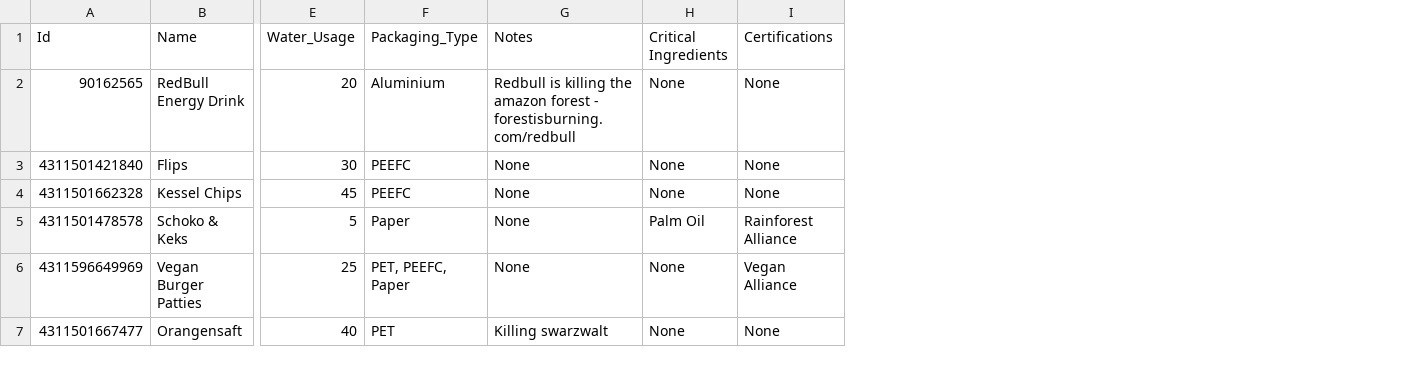
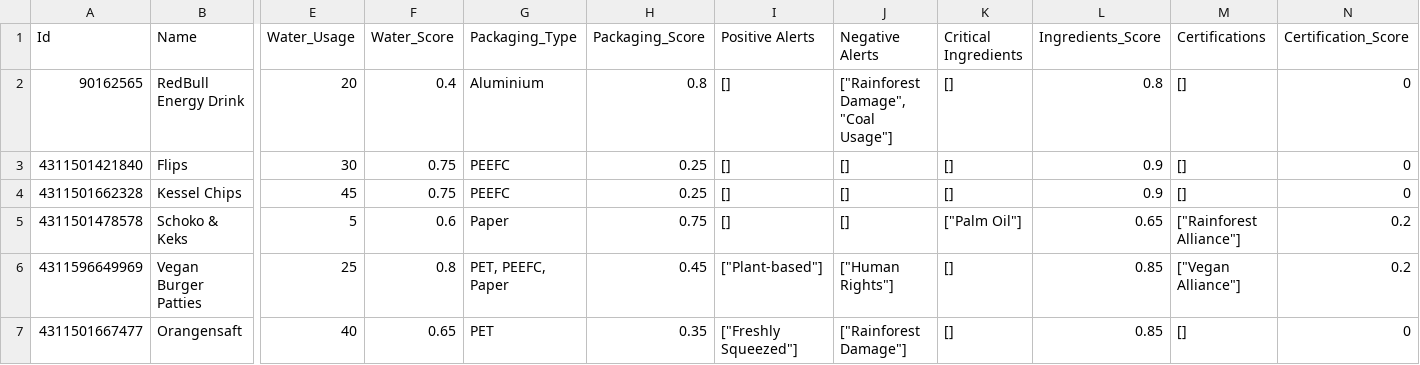
Before and after one commit to intergalactic-mammoth/sustainably, a CSV file: backend-service/data/products.csv, drawn as a sheet; only a part is shown, gaps mark what is left out; removed rows and columns are numbered as before the commit, all else as after; the diff names each change by its address in the sheet, - before the commit and + after, or states it on an @@ line.

Commit message:
Update columns to add metrics in products data source (data/products.csv)

```diff
--- a/backend-service/data/products.csv
+++ b/backend-service/data/products.csv
+column F (Water_Score), rows 2-7: 0.4 | 0.75 | 0.75 | 0.6 | 0.8 | 0.65
-column G (Notes), rows 2-7: Redbull is killing the amazon forest - forestisburning.com/redbull | None | None | None | None | Killing swarzwalt
+column H (Packaging_Score), rows 2-7: 0.8 | 0.25 | 0.25 | 0.75 | 0.45 | 0.35
+column I (Positive Alerts), rows 2-7: [] | [] | [] | [] | ["Plant-based"] | ["Freshly Squeezed"]
+column J (Negative Alerts), rows 2-7: ["Rainforest Damage", "Coal Usage"] | [] | [] | [] | ["Human Rights"] | ["Rainforest Damage"]
+column L (Ingredients_Score), rows 2-7: 0.8 | 0.9 | 0.9 | 0.65 | 0.85 | 0.85
+column N (Certification_Score), rows 2-7: 0 | 0 | 0 | 0.2 | 0.2 | 0
-K2:K4 (Critical Ingredients): None
+K2:K4 (Critical Ingredients): []
-M2:M4 (Certifications): None
+M2:M4 (Certifications): []
-K5 (Critical Ingredients): Palm Oil
+K5 (Critical Ingredients): ["Palm Oil"]
-M5 (Certifications): Rainforest Alliance
+M5 (Certifications): ["Rainforest Alliance"]
-K6:K7 (Critical Ingredients): None
+K6:K7 (Critical Ingredients): []
-M6 (Certifications): Vegan Alliance
+M6 (Certifications): ["Vegan Alliance"]
-M7 (Certifications): None
+M7 (Certifications): []
```
Also changed, not shown: 3 other files.
